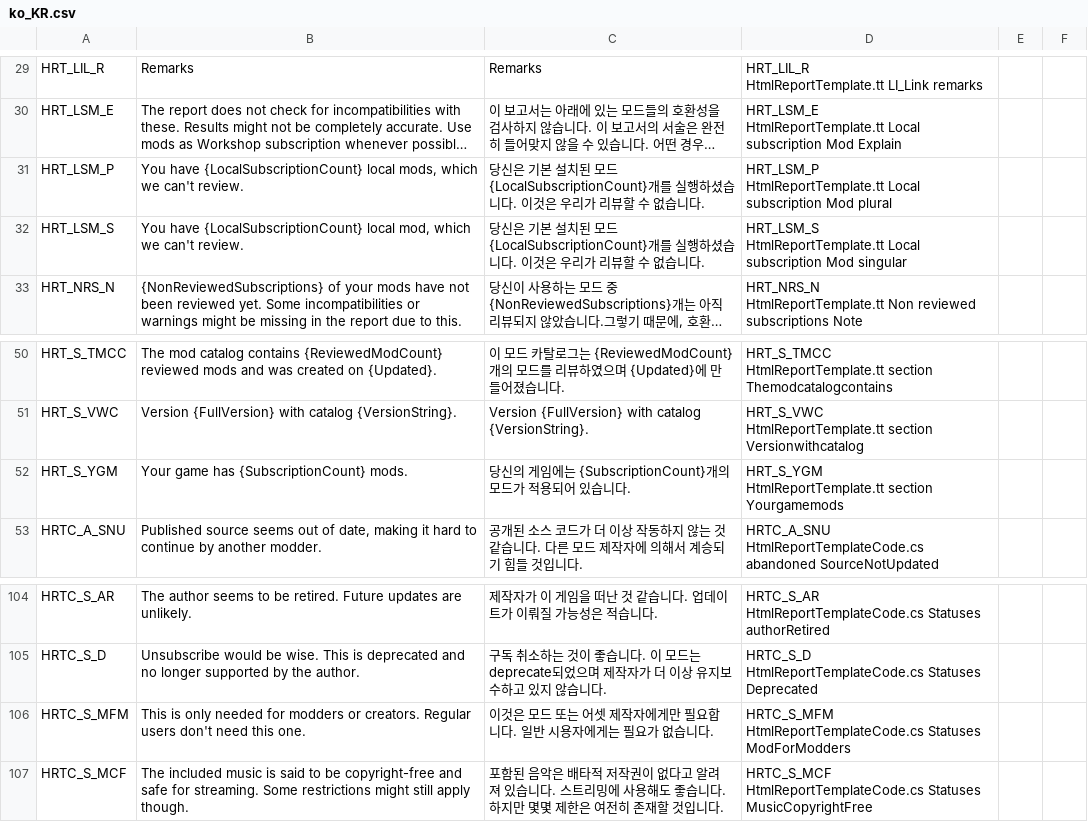
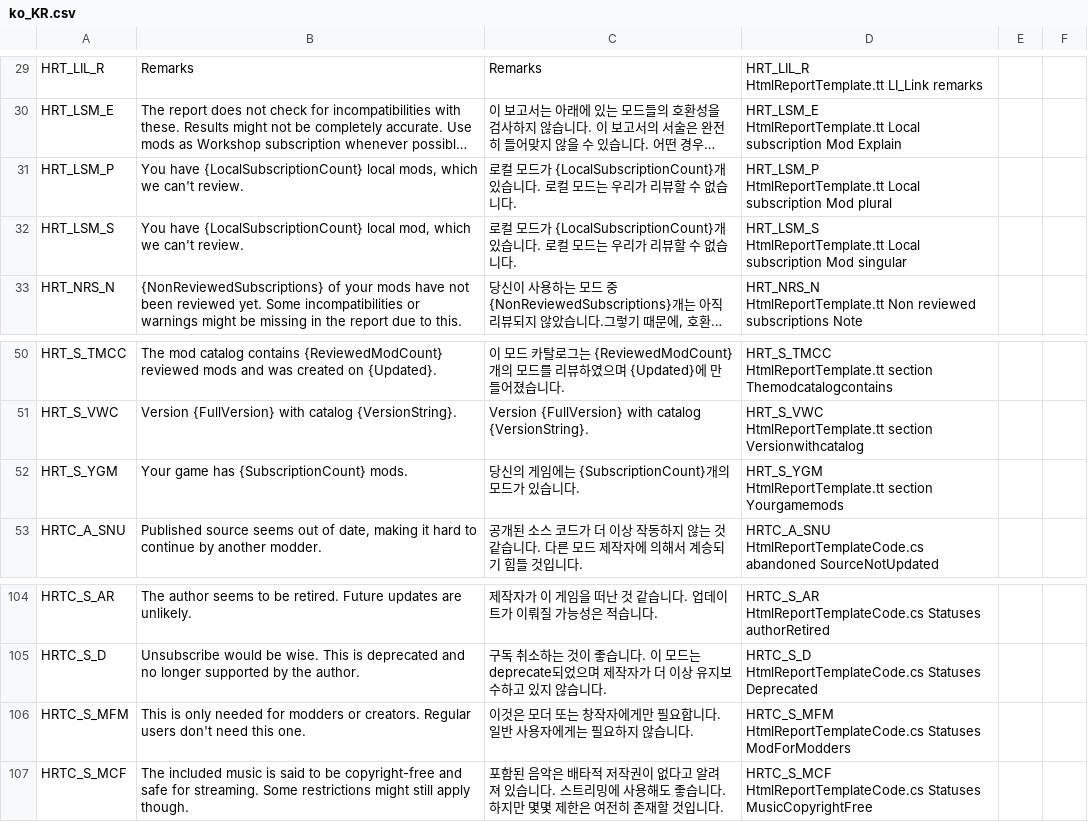
Before and after one commit to chameleon-tbn/CompatibilityReport, a CSV file: i18n/ko_KR.csv, drawn as a sheet; only a part is shown, gaps mark what is left out; long unchanged cells end in …; the diff names each change by its address in the sheet, - before the commit and + after, or states it on an @@ line.

```diff
--- a/i18n/ko_KR.csv
+++ b/i18n/ko_KR.csv
-C31:C32: 당신은 기본 설치된 모드 {LocalSubscriptionCount}개를 실행하셨습니다. 이것은 우리가…
+C31:C32: 로컬 모드가 {LocalSubscriptionCount}개 있습니다. 로컬 모드는 우리가…
-C52: 당신의 게임에는 {SubscriptionCount}개의 모드가 적용되어 있습니다.
+C52: 당신의 게임에는 {SubscriptionCount}개의 모드가 있습니다.
-C106: 이것은 모드 또는 어셋 제작자에게만 필요합니다. 일반 시용자에게는 필요가 없습니다.
+C106: 이것은 모더 또는 창작자에게만 필요합니다. 일반 사용자에게는 필요하지 않습니다.
```
Also changed, not shown: i18n/ja_JP.csv, i18n/pl_PL.csv, 1 other file.
